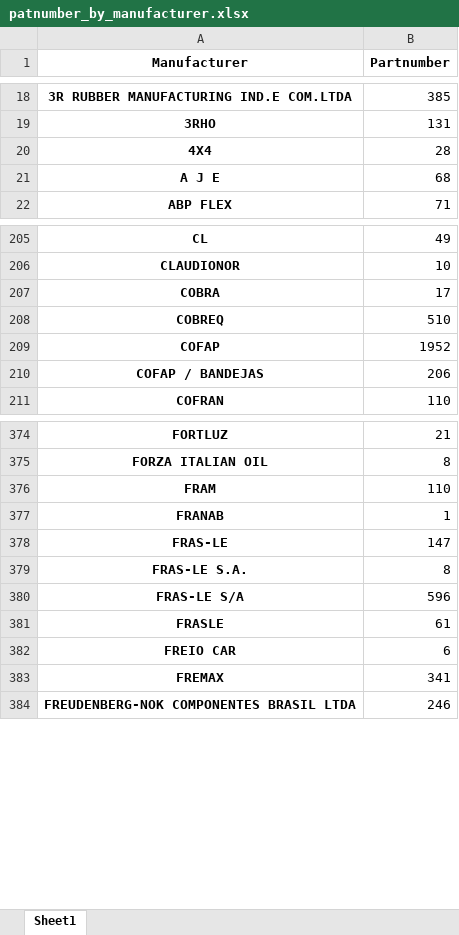
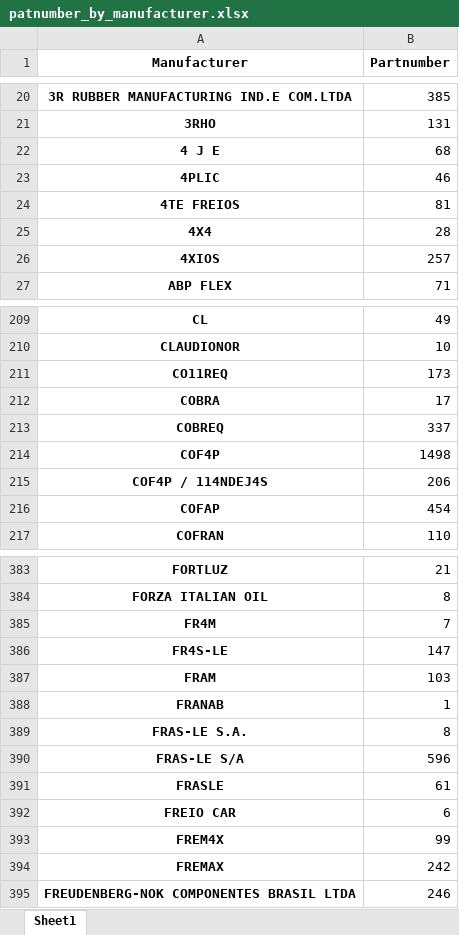
Before and after one commit to leandrominer85/New-stock-system, an Excel workbook: data/raw_analysis/patnumber_by_manufacturer.xlsx, sheet Sheet1, drawn as a sheet; only a part is shown, gaps mark what is left out; values as stored, in another font and other column widths than the file's, no borders; removed rows and columns are numbered as before the commit, all else as after; the diff covers the shown part only; the diff names each change by its address in the sheet, - before the commit and + after, or states it on an @@ line.

```diff
--- a/data/raw_analysis/patnumber_by_manufacturer.xlsx (sheet Sheet1)
+++ b/data/raw_analysis/patnumber_by_manufacturer.xlsx (sheet Sheet1)
+row 22: 4 J E | 68
+row 23: 4PLIC | 46
+row 24: 4TE FREIOS | 81
-row 21: A J E | 68
+row 26: 4XIOS | 257
+row 211: CO11REQ | 173
-B213 (Partnumber): 510
+B213 (Partnumber): 337
+row 214: COF4P | 1498
+row 215: COF4P / 114NDEJ4S | 206
-B216 (Partnumber): 1952
+B216 (Partnumber): 454
-row 210: COFAP / BANDEJAS | 206
+row 385: FR4M | 7
+row 386: FR4S-LE | 147
-B387 (Partnumber): 110
+B387 (Partnumber): 103
-row 378: FRAS-LE | 147
+row 393: FREM4X | 99
-B394 (Partnumber): 341
+B394 (Partnumber): 242
```
Also changed, not shown: 30 added rows, 7 removed rows and 36 edited cells elsewhere in this sheet, data/raw_analysis/price_by_manufacturer.xlsx, data/raw_analysis/price_zero_by_manufacturer.xlsx, 54 other files.
